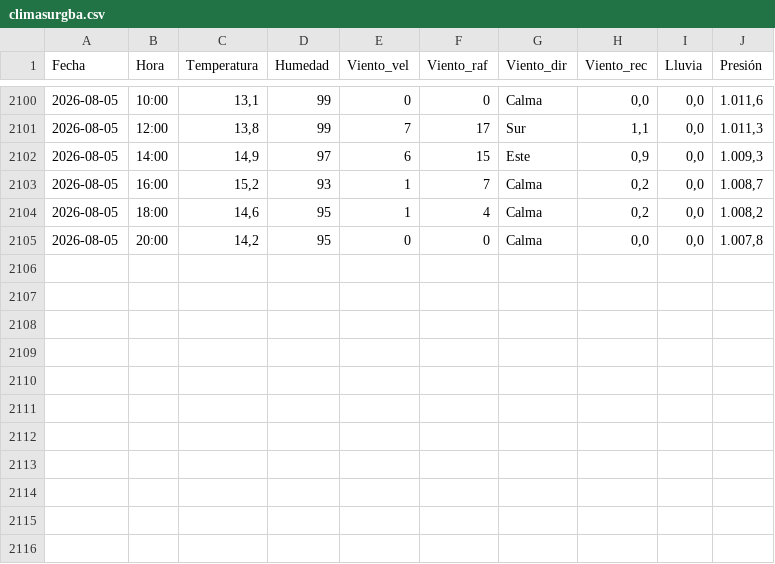
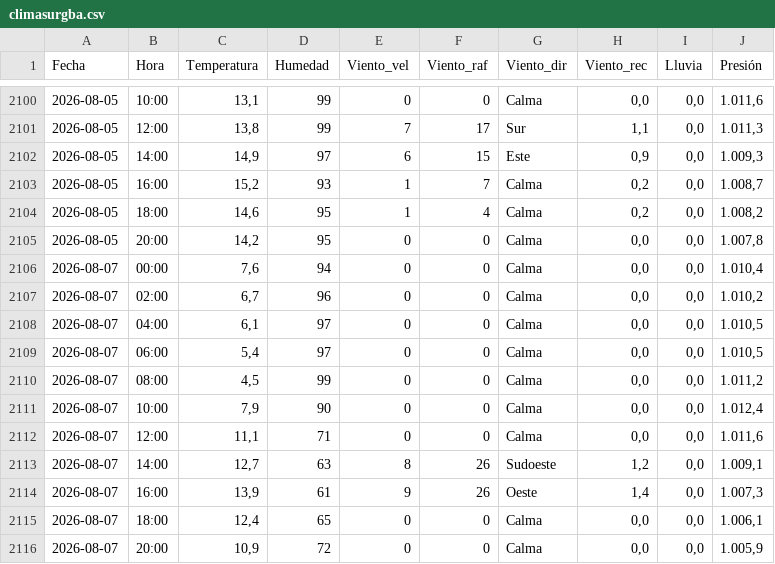
Before and after one commit to val281296-netizen/Clima, a CSV file: climasurgba.csv, drawn as a sheet; only a part is shown, gaps mark what is left out.

```diff
--- a/climasurgba.csv
+++ b/climasurgba.csv
@@ -2105 +2105,12 @@ Fecha,Hora,Temperatura,Humedad,Viento_vel,Viento_raf,Viento_dir,Viento_rec,Lluvi
 2026-08-05,20:00,"14,2",95,0,0,Calma,"0,0","0,0","1.007,8"
+2026-08-07,00:00,"7,6",94,0,0,Calma,"0,0","0,0","1.010,4"
+2026-08-07,02:00,"6,7",96,0,0,Calma,"0,0","0,0","1.010,2"
+2026-08-07,04:00,"6,1",97,0,0,Calma,"0,0","0,0","1.010,5"
+2026-08-07,06:00,"5,4",97,0,0,Calma,"0,0","0,0","1.010,5"
+2026-08-07,08:00,"4,5",99,0,0,Calma,"0,0","0,0","1.011,2"
+2026-08-07,10:00,"7,9",90,0,0,Calma,"0,0","0,0","1.012,4"
+2026-08-07,12:00,"11,1",71,0,0,Calma,"0,0","0,0","1.011,6"
+2026-08-07,14:00,"12,7",63,8,26,Sudoeste,"1,2","0,0","1.009,1"
+2026-08-07,16:00,"13,9",61,9,26,Oeste,"1,4","0,0","1.007,3"
+2026-08-07,18:00,"12,4",65,0,0,Calma,"0,0","0,0","1.006,1"
+2026-08-07,20:00,"10,9",72,0,0,Calma,"0,0","0,0","1.005,9"
```
